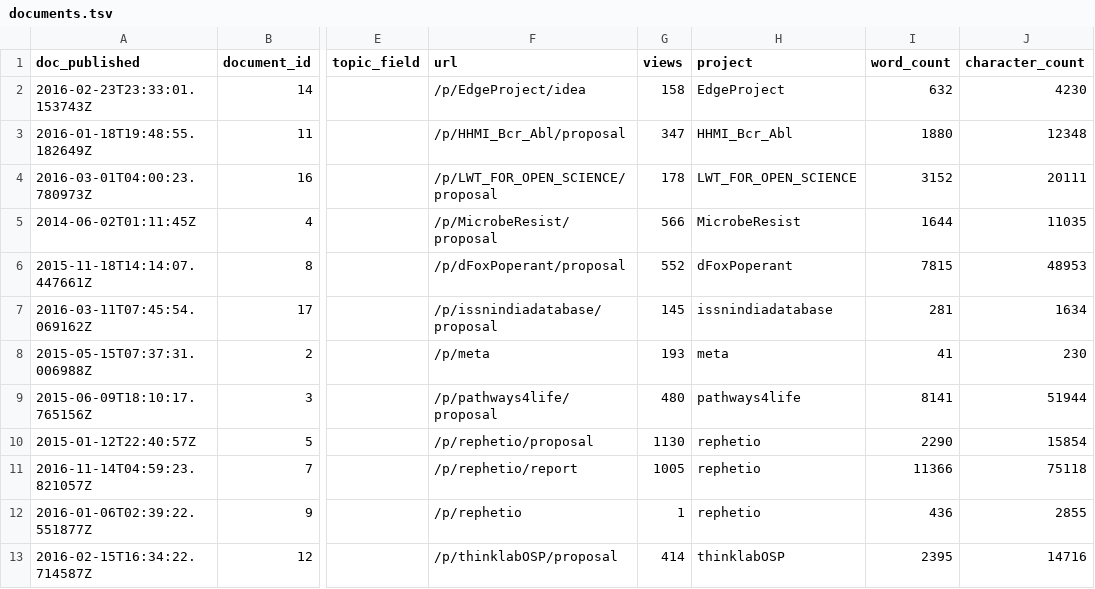
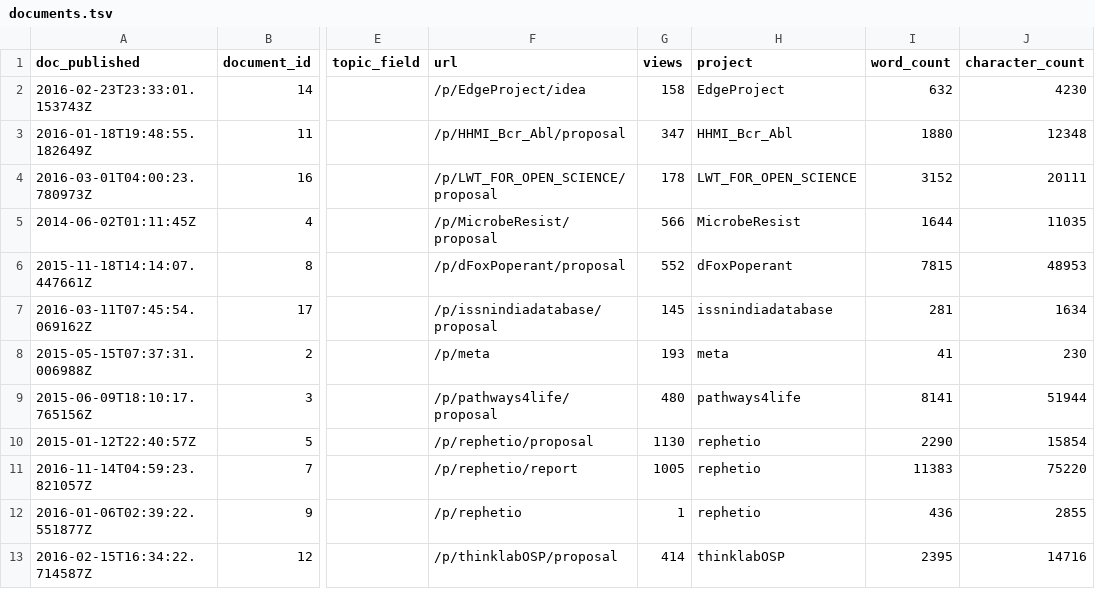
Before and after one commit to dhimmel/thinklytics, a TSV file: process/table/documents.tsv, drawn as a sheet; only a part is shown, gaps mark what is left out; the diff names each change by its address in the sheet, - before the commit and + after, or states it on an @@ line.

Commit message:
Auto-export all projects on 2017-08-31
Created by Travis CI build number 418 and job number 418.1.
https://travis-ci.org/dhimmel/thinklytics/builds/270627760
https://travis-ci.org/dhimmel/thinklytics/jobs/270627761

Committed on 2017-08-31T23:27:29+0000.

```diff
--- a/process/table/documents.tsv
+++ b/process/table/documents.tsv
-I11 (word_count): 11366
+I11 (word_count): 11383
-J11 (character_count): 75118
+J11 (character_count): 75220
```
Also changed, not shown: process/table/summaries.tsv, 10 other files.
